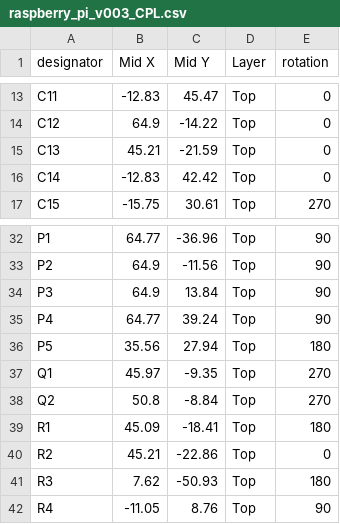
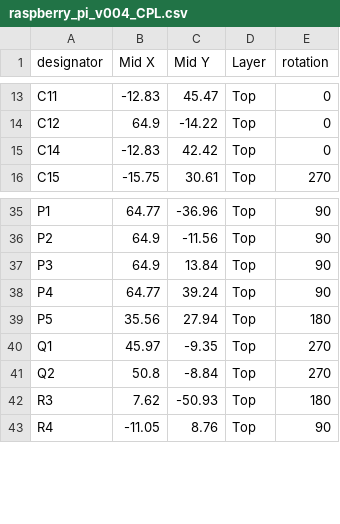
Before and after one commit to tetrabiodistributed/project-tetra, a CSV file: 02_Development/FlowMeter/RPi Board/BOM and Parts Layout/raspberry_pi_v004_CPL.csv (was 02_Development/FlowMeter/RPi Board/BOM and Parts Layout/raspberry_pi_v003_CPL.csv), drawn as a sheet; only a part is shown, gaps mark what is left out; removed rows and columns are numbered as before the commit, all else as after; the diff covers the shown part only; the diff names each change by its address in the sheet, - before the commit and + after, or states it on an @@ line.

```diff
--- a/02_Development/FlowMeter/RPi Board/BOM and Parts Layout/raspberry_pi_v003_CPL.csv
+++ b/02_Development/FlowMeter/RPi Board/BOM and Parts Layout/raspberry_pi_v004_CPL.csv
-row 15: C13 | 45.21 | -21.59 | Top | 0
-row 39: R1 | 45.09 | -18.41 | Top | 180
-row 40: R2 | 45.21 | -22.86 | Top | 0
```
Also changed, not shown: 11 added rows, 3 removed rows and 13 edited cells elsewhere in this file, 02_Development/FlowMeter/RPi Board/BOM and Parts Layout/RPI_v004_BOM.csv, 12 other files.
